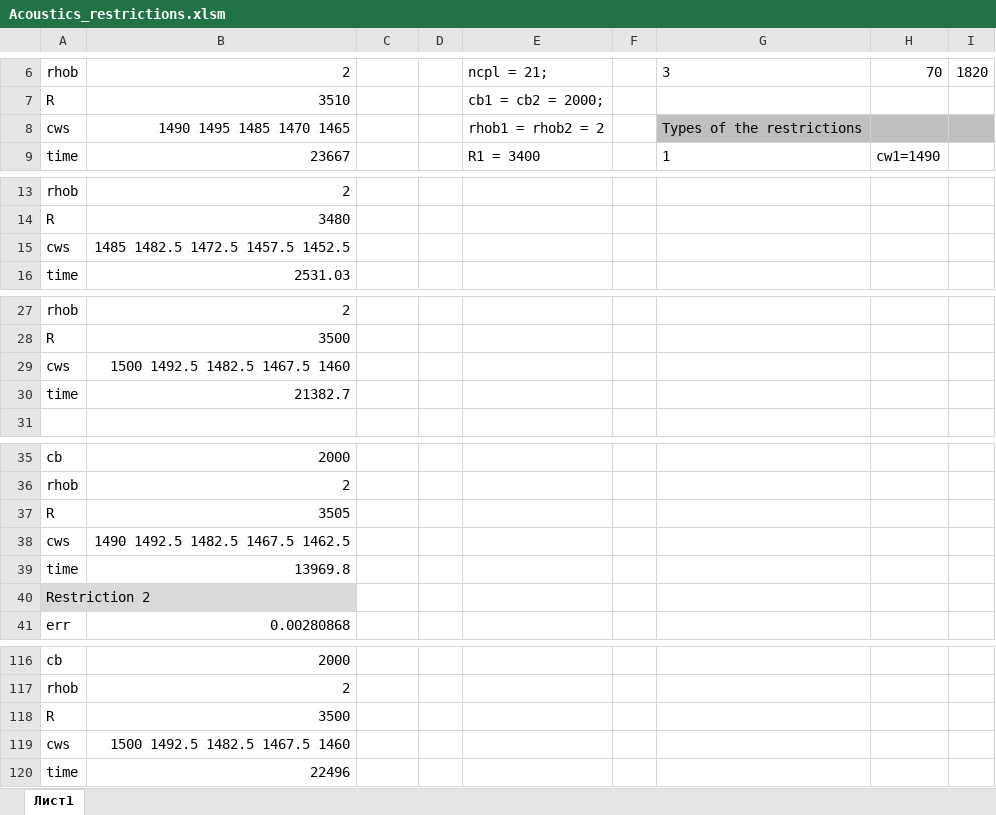
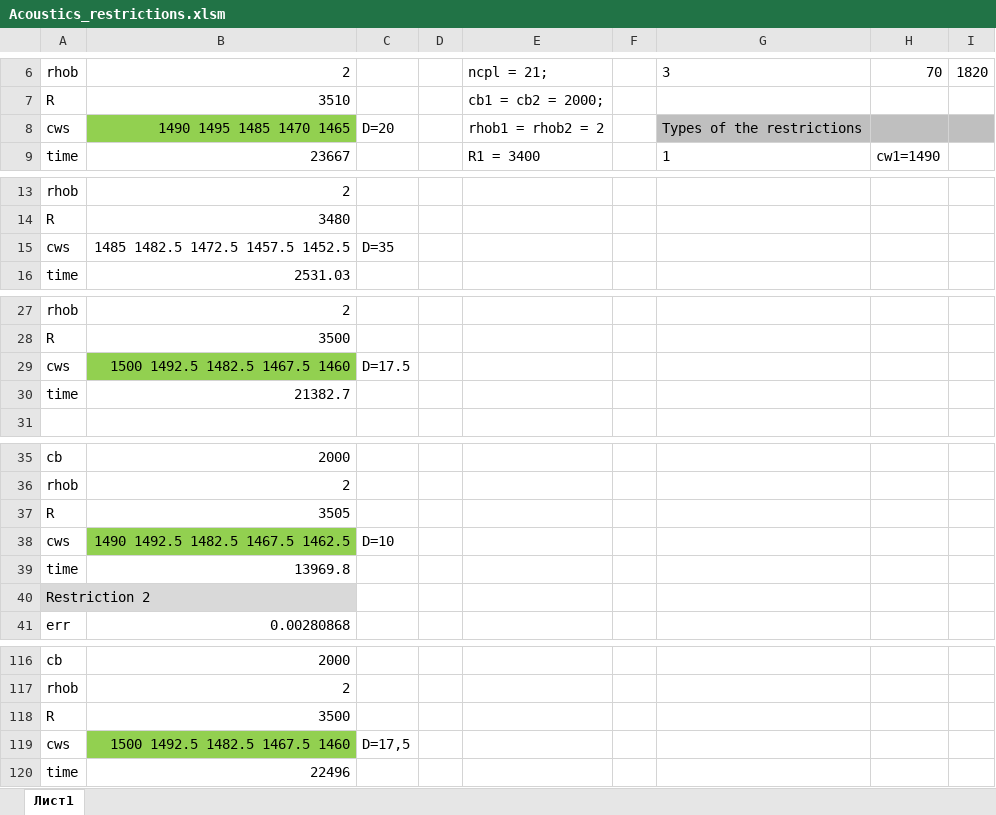
Before and after one commit to Nauchnik/CAMBALA, an Excel workbook: Acoustics_restrictions.xlsm, sheet Лист1, drawn as a sheet; only a part is shown, gaps mark what is left out; values as stored, in another font and other column widths than the file's, no borders; the diff covers the shown part only; the diff names each change by its address in the sheet, - before the commit and + after, or states it on an @@ line.

Commit message:
marked results

```diff
--- a/Acoustics_restrictions.xlsm (sheet Лист1)
+++ b/Acoustics_restrictions.xlsm (sheet Лист1)
-B8 fill: none
+B8 fill: #92D050
-C8: (empty)
+C8: D=20
-C15: (empty)
+C15: D=35
-B29 fill: none
+B29 fill: #92D050
-C29: (empty)
+C29: D=17.5
-B38 fill: none
+B38 fill: #92D050
-C38: (empty)
+C38: D=10
-B119 fill: none
+B119 fill: #92D050
-C119: (empty)
+C119: D=17,5
```
Also changed, not shown: 11 edited cells elsewhere in this sheet.
